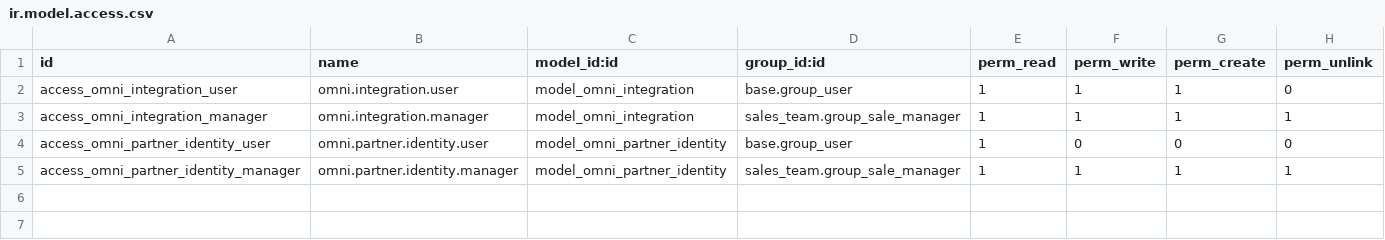
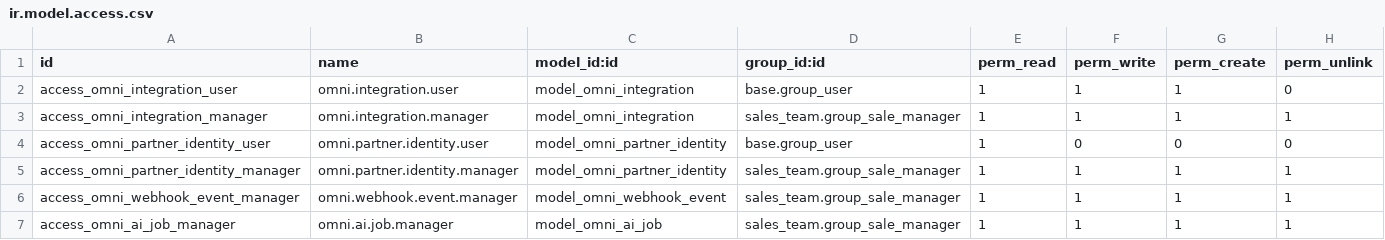
Before and after one commit to VladSh77/omnichannel-bridge, a CSV file: addons/omnichannel_bridge/security/ir.model.access.csv, drawn as a sheet; the diff names each change by its address in the sheet, - before the commit and + after, or states it on an @@ line.

Commit message:
feat: add resilient AI queue foundation and docs
Introduce webhook idempotency, async AI job processing, and operations UI to harden omnichannel behavior under retries and latency. Add a full technical documentation baseline and interview FAQ knowledge context to keep responses accurate and policy-aligned.

```diff
--- a/addons/omnichannel_bridge/security/ir.model.access.csv
+++ b/addons/omnichannel_bridge/security/ir.model.access.csv
+row 6: access_omni_webhook_event_manager | omni.webhook.event.manager | model_omni_webhook_event | sales_team.group_sale_manager | 1 | 1 | 1 | 1
+row 7: access_omni_ai_job_manager | omni.ai.job.manager | model_omni_ai_job | sales_team.group_sale_manager | 1 | 1 | 1 | 1
```
Also changed, not shown: 20 other files.
